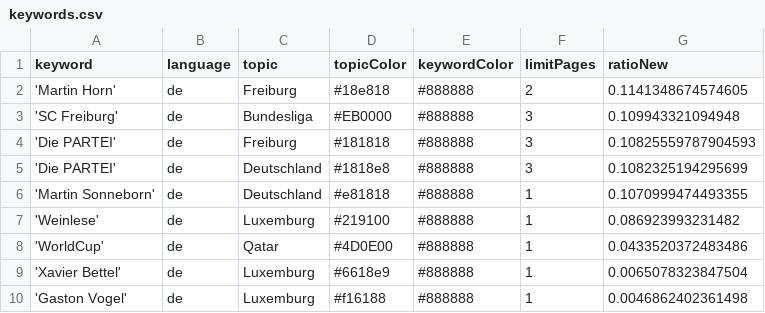
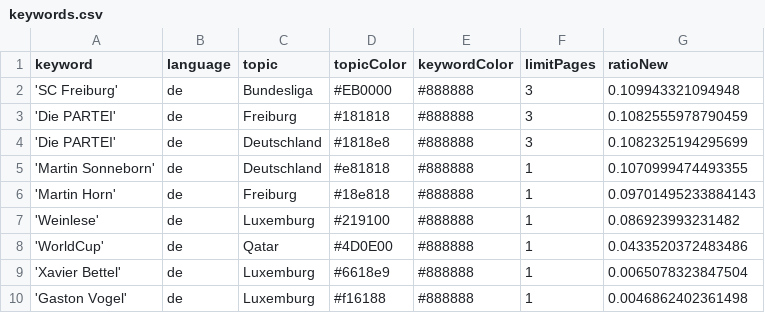
Before and after one commit to MomoThome/winterIsComing, a CSV file: keywords.csv, drawn as a sheet.

Commit message:
Commit from GitHub Actions (harvest:0.0)

```diff
--- a/keywords.csv
+++ b/keywords.csv
@@ -1,7 +1,7 @@
 keyword,language,topic,topicColor,keywordColor,limitPages,ratioNew
-'Martin Horn',de,Freiburg,#18e818,#888888,2,0.1141348674574605
 'SC Freiburg',de,Bundesliga,#EB0000,#888888,3,0.109943321094948
-'Die PARTEI',de,Freiburg,#181818,#888888,3,0.10825559787904593
+'Die PARTEI',de,Freiburg,#181818,#888888,3,0.1082555978790459
 'Die PARTEI',de,Deutschland,#1818e8,#888888,3,0.1082325194295699
 'Martin Sonneborn',de,Deutschland,#e81818,#888888,1,0.1070999474493355
+'Martin Horn',de,Freiburg,#18e818,#888888,1,0.09701495233884143
 'Weinlese',de,Luxemburg,#219100,#888888,1,0.086923993231482
```
